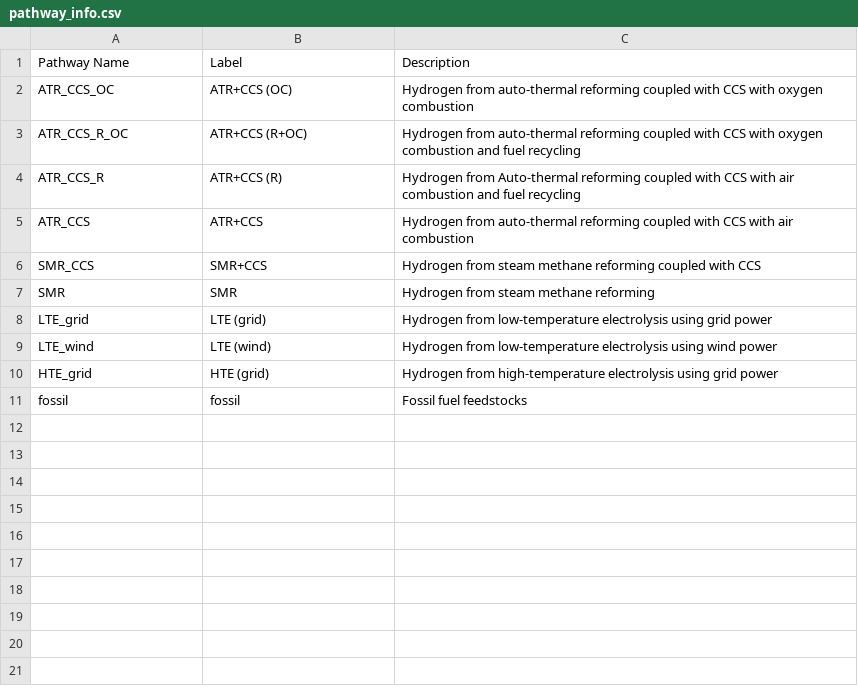
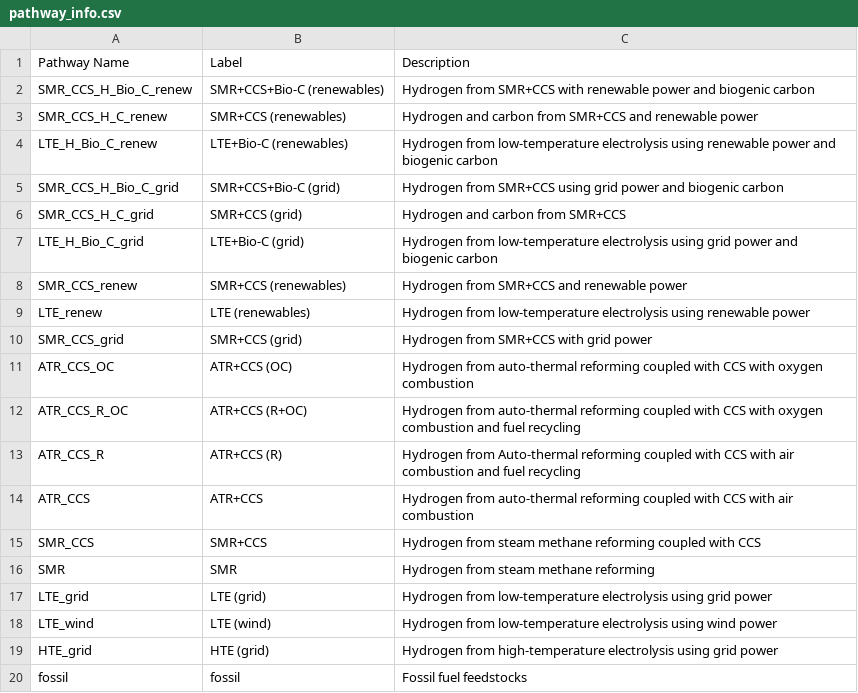
Before and after one commit to mcsc-impact-climate/MIT_NavigaTE_inputs, a CSV file: info_files/pathway_info.csv, drawn as a sheet.

```diff
--- a/info_files/pathway_info.csv
+++ b/info_files/pathway_info.csv
@@ -1,2 +1,11 @@
 Pathway Name,Label,Description
+SMR_CCS_H_Bio_C_renew,SMR+CCS+Bio-C (renewables),Hydrogen from SMR+CCS with renewable power and biogenic carbon
+SMR_CCS_H_C_renew,SMR+CCS (renewables),Hydrogen and carbon from SMR+CCS and renewable power
+LTE_H_Bio_C_renew,LTE+Bio-C (renewables),Hydrogen from low-temperature electrolysis using renewable power and biogenic carbon
+SMR_CCS_H_Bio_C_grid,SMR+CCS+Bio-C (grid),Hydrogen from SMR+CCS using grid power and biogenic carbon
+SMR_CCS_H_C_grid,SMR+CCS (grid),Hydrogen and carbon from SMR+CCS
+LTE_H_Bio_C_grid,LTE+Bio-C (grid),Hydrogen from low-temperature electrolysis using grid power and biogenic carbon
+SMR_CCS_renew,SMR+CCS (renewables),Hydrogen from SMR+CCS and renewable power
+LTE_renew,LTE (renewables),Hydrogen from low-temperature electrolysis using renewable power
+SMR_CCS_grid,SMR+CCS (grid),Hydrogen from SMR+CCS with grid power
 ATR_CCS_OC,ATR+CCS (OC),Hydrogen from auto-thermal reforming coupled with CCS with oxygen combustion
```
Also changed, not shown: input_fuel_pathway_data/ammonia_costs_emissions.csv, 12 other files.
